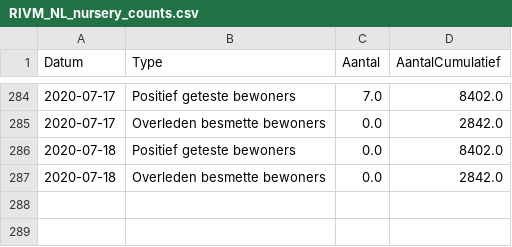
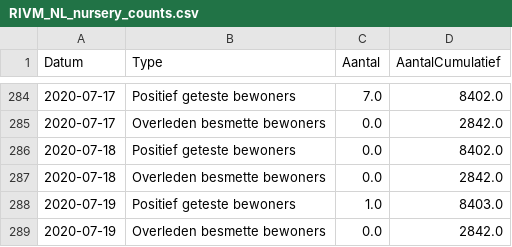
Before and after one commit to RVoor/CoronaWatchNL, a CSV file: data-misc/data-nursery/RIVM_NL_nursery_counts.csv, drawn as a sheet; only a part is shown, gaps mark what is left out; the diff names each change by its address in the sheet, - before the commit and + after, or states it on an @@ line.

Commit message:
Update Dashboard data

```diff
--- a/data-misc/data-nursery/RIVM_NL_nursery_counts.csv
+++ b/data-misc/data-nursery/RIVM_NL_nursery_counts.csv
+row 288: 2020-07-19 | Positief geteste bewoners | 1.0 | 8403.0
+row 289: 2020-07-19 | Overleden besmette bewoners | 0.0 | 2842.0
```
